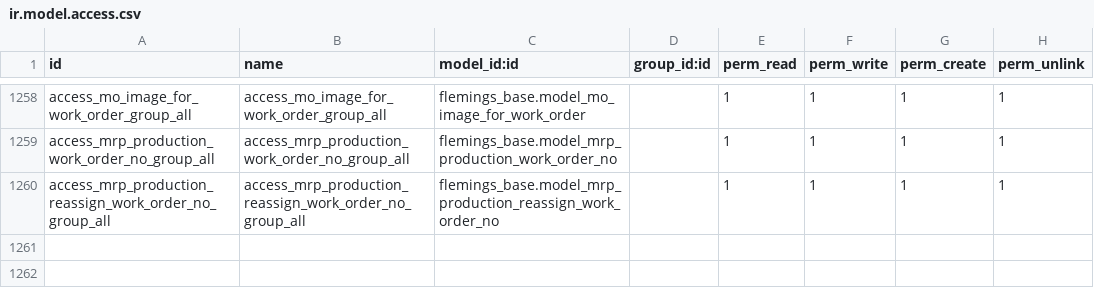
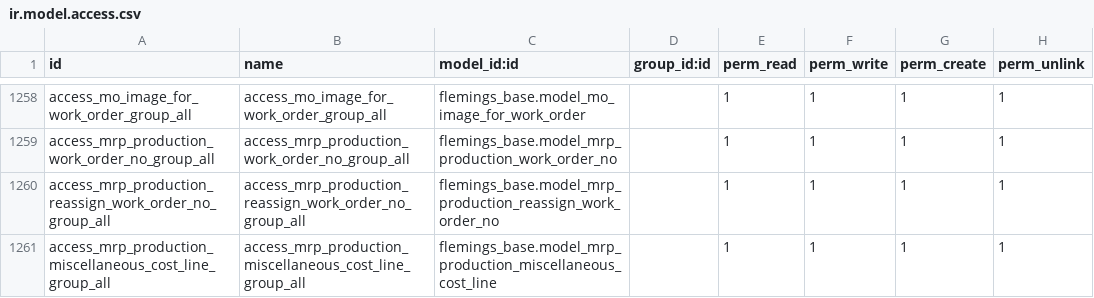
Before and after one commit to Applivon/Flemings, a CSV file: flemings_base/security/ir.model.access.csv, drawn as a sheet; only a part is shown, gaps mark what is left out; the diff names each change by its address in the sheet, - before the commit and + after, or states it on an @@ line.

Commit message:
Add a new tab in Manufacturing Order called 'Miscellaneous Cost'

```diff
--- a/flemings_base/security/ir.model.access.csv
+++ b/flemings_base/security/ir.model.access.csv
+row 1261: access_mrp_production_miscellaneous_cost_line_group_all | access_mrp_production_miscellaneous_cost_line_group_all | flemings_base.model_mrp_production_miscellaneous_cost_line |  | 1 | 1 | 1 | 1
```
Also changed, not shown: 2 other files.
